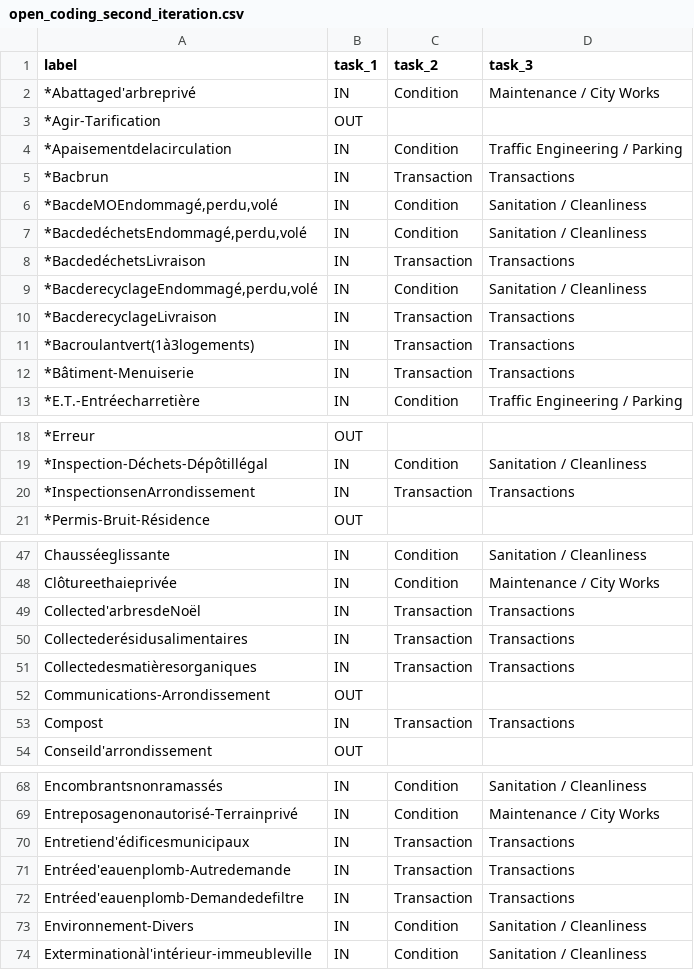
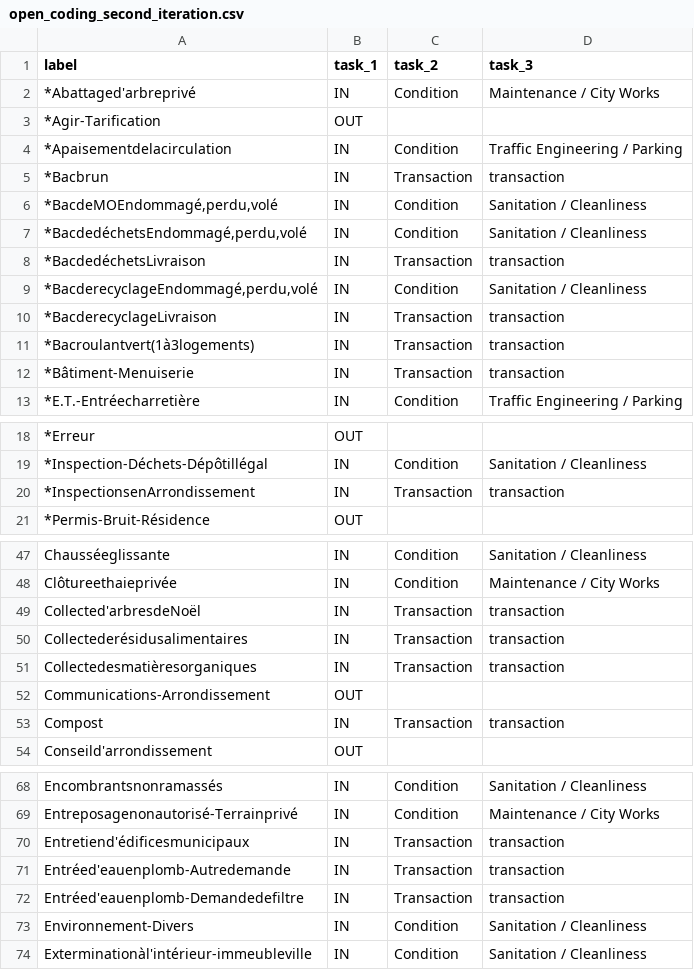
Before and after one commit to aureliegallet/COMP570-project, a CSV file: data/annotation/labelling/open_coding_second_iteration.csv, drawn as a sheet; only a part is shown, gaps mark what is left out; the diff covers the shown part only.

```diff
--- a/data/annotation/labelling/open_coding_second_iteration.csv
+++ b/data/annotation/labelling/open_coding_second_iteration.csv
@@ -4,10 +4,10 @@ label,task_1,task_2,task_3
 *Apaisementdelacirculation,IN,Condition,Traffic Engineering / Parking
-*Bacbrun,IN,Transaction,Transactions
+*Bacbrun,IN,Transaction,transaction
 "*BacdeMOEndommagé,perdu,volé",IN,Condition,Sanitation / Cleanliness
 "*BacdedéchetsEndommagé,perdu,volé",IN,Condition,Sanitation / Cleanliness
-*BacdedéchetsLivraison,IN,Transaction,Transactions
+*BacdedéchetsLivraison,IN,Transaction,transaction
 "*BacderecyclageEndommagé,perdu,volé",IN,Condition,Sanitation / Cleanliness
-*BacderecyclageLivraison,IN,Transaction,Transactions
-*Bacroulantvert(1à3logements),IN,Transaction,Transactions
-*Bâtiment-Menuiserie,IN,Transaction,Transactions
+*BacderecyclageLivraison,IN,Transaction,transaction
+*Bacroulantvert(1à3logements),IN,Transaction,transaction
+*Bâtiment-Menuiserie,IN,Transaction,transaction
 *E.T.-Entréecharretière,IN,Condition,Traffic Engineering / Parking
@@ -19,3 +19,3 @@ label,task_1,task_2,task_3
 *Inspection-Déchets-Dépôtillégal,IN,Condition,Sanitation / Cleanliness
-*InspectionsenArrondissement,IN,Transaction,Transactions
+*InspectionsenArrondissement,IN,Transaction,transaction
 *Permis-Bruit-Résidence,OUT,,
@@ -48,7 +48,7 @@ Chausséeglissante,IN,Condition,Sanitation / Cleanliness
 Clôtureethaieprivée,IN,Condition,Maintenance / City Works
-Collected'arbresdeNoël,IN,Transaction,Transactions
-Collectederésidusalimentaires,IN,Transaction,Transactions
-Collectedesmatièresorganiques,IN,Transaction,Transactions
+Collected'arbresdeNoël,IN,Transaction,transaction
+Collectederésidusalimentaires,IN,Transaction,transaction
+Collectedesmatièresorganiques,IN,Transaction,transaction
 Communications-Arrondissement,OUT,,
-Compost,IN,Transaction,Transactions
+Compost,IN,Transaction,transaction
 Conseild'arrondissement,OUT,,
@@ -69,5 +69,5 @@ Encombrantsnonramassés,IN,Condition,Sanitation / Cleanliness
 Entreposagenonautorisé-Terrainprivé,IN,Condition,Maintenance / City Works
-Entretiend'édificesmunicipaux,IN,Transaction,Transactions
-Entréed'eauenplomb-Autredemande,IN,Transaction,Transactions
-Entréed'eauenplomb-Demandedefiltre,IN,Transaction,Transactions
+Entretiend'édificesmunicipaux,IN,Transaction,transaction
+Entréed'eauenplomb-Autredemande,IN,Transaction,transaction
+Entréed'eauenplomb-Demandedefiltre,IN,Transaction,transaction
 Environnement-Divers,IN,Condition,Sanitation / Cleanliness
```
Also changed, not shown: 2 edited cells elsewhere in this file, data/annotation/labelling/all_annotated_labels.csv, 2 other files.
